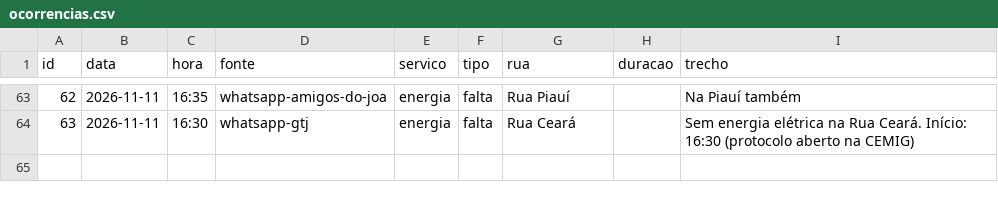
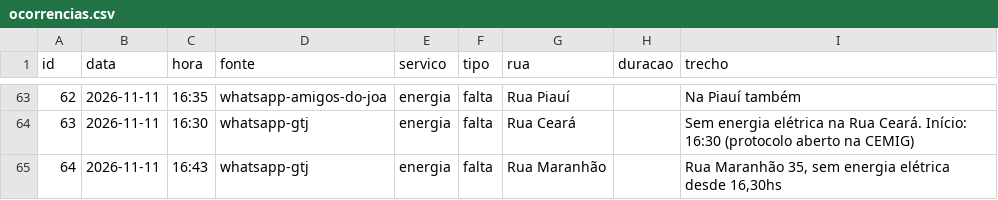
Before and after one commit to gtj-joa/bairrojoa, a CSV file: dados/ocorrencias.csv, drawn as a sheet; only a part is shown, gaps mark what is left out.

```diff
--- a/dados/ocorrencias.csv
+++ b/dados/ocorrencias.csv
@@ -64 +64,2 @@ id,data,hora,fonte,servico,tipo,rua,duracao,trecho
 63,2026-11-11,16:30,whatsapp-gtj,energia,falta,Rua Ceará,,Sem energia elétrica na Rua Ceará. Início: 16:30 (protocolo aberto na CEMIG)
+64,2026-11-11,16:43,whatsapp-gtj,energia,falta,Rua Maranhão,,"Rua Maranhão 35, sem energia elétrica  desde 16,30hs"
```
Also changed, not shown: 4 other files.
